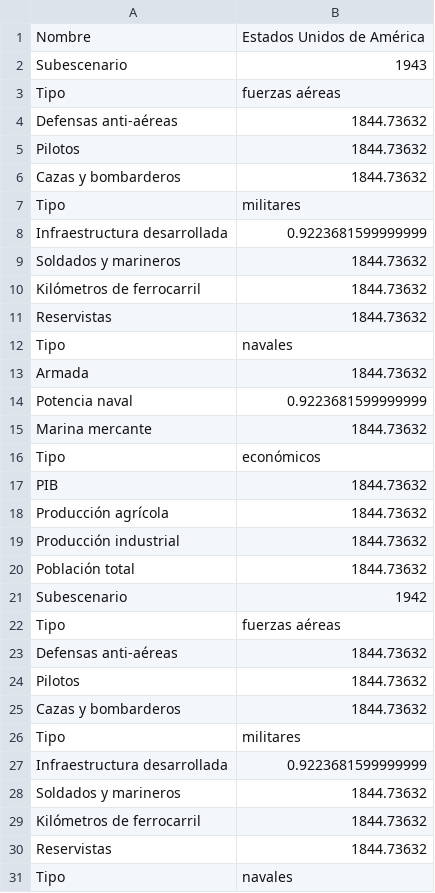
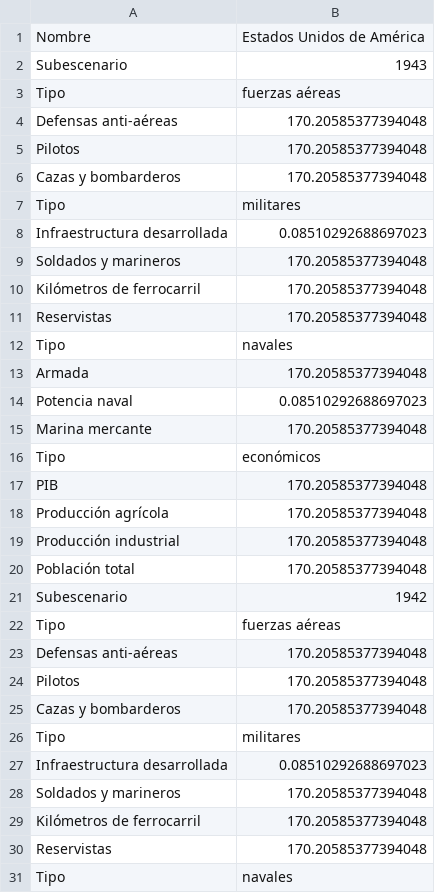
Before and after one commit to mridpin/TFG_UPO, a CSV file: rol/countryData/1534070239425-USA 2GM.csv, drawn as a sheet; only a part is shown; the diff covers the shown part only.

```diff
--- a/rol/countryData/1534070239425-USA 2GM.csv
+++ b/rol/countryData/1534070239425-USA 2GM.csv
@@ -3,29 +3,29 @@ Subescenario;1943;
 Tipo;fuerzas aéreas;
-Defensas anti-aéreas;1844.73632;
-Pilotos;1844.73632;
-Cazas y bombarderos;1844.73632;
+Defensas anti-aéreas;170.20585377394048;
+Pilotos;170.20585377394048;
+Cazas y bombarderos;170.20585377394048;
 Tipo;militares;
-Infraestructura desarrollada;0.9223681599999999;
-Soldados y marineros;1844.73632;
-Kilómetros de ferrocarril;1844.73632;
-Reservistas;1844.73632;
+Infraestructura desarrollada;0.08510292688697023;
+Soldados y marineros;170.20585377394048;
+Kilómetros de ferrocarril;170.20585377394048;
+Reservistas;170.20585377394048;
 Tipo;navales;
-Armada;1844.73632;
-Potencia naval;0.9223681599999999;
-Marina mercante;1844.73632;
+Armada;170.20585377394048;
+Potencia naval;0.08510292688697023;
+Marina mercante;170.20585377394048;
 Tipo;económicos;
-PIB;1844.73632;
-Producción agrícola;1844.73632;
-Producción industrial;1844.73632;
-Población total;1844.73632;
+PIB;170.20585377394048;
+Producción agrícola;170.20585377394048;
+Producción industrial;170.20585377394048;
+Población total;170.20585377394048;
 Subescenario;1942;
 Tipo;fuerzas aéreas;
-Defensas anti-aéreas;1844.73632;
-Pilotos;1844.73632;
-Cazas y bombarderos;1844.73632;
+Defensas anti-aéreas;170.20585377394048;
+Pilotos;170.20585377394048;
+Cazas y bombarderos;170.20585377394048;
 Tipo;militares;
-Infraestructura desarrollada;0.9223681599999999;
-Soldados y marineros;1844.73632;
-Kilómetros de ferrocarril;1844.73632;
-Reservistas;1844.73632;
+Infraestructura desarrollada;0.08510292688697023;
+Soldados y marineros;170.20585377394048;
+Kilómetros de ferrocarril;170.20585377394048;
+Reservistas;170.20585377394048;
 Tipo;navales;
```
Also changed, not shown: 77 edited cells elsewhere in this file, rol/countryData/1534070239410-Japón 2GM.csv, 3 other files.
